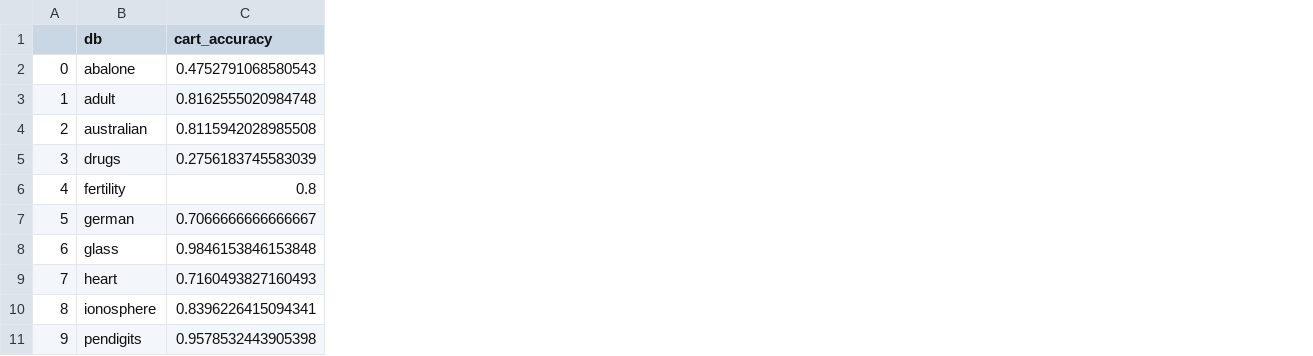
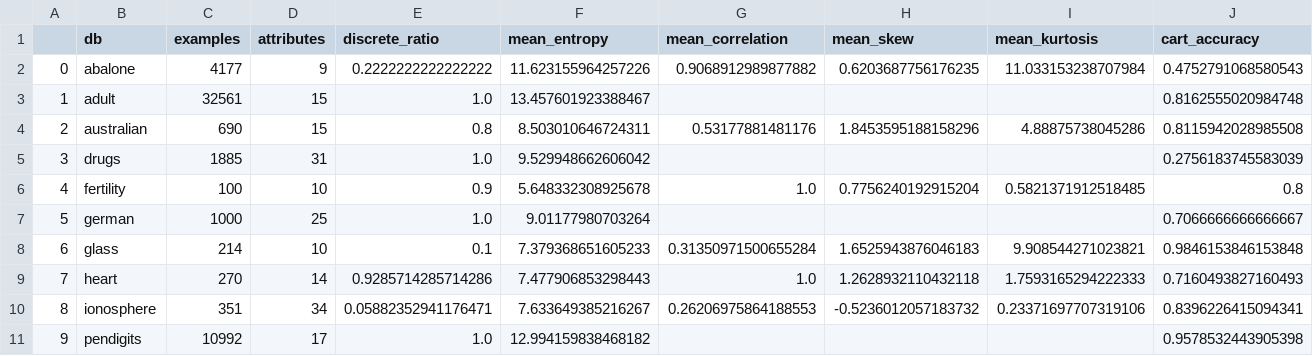
Before and after one commit to LimaRocha19/meta-learning, a CSV file: results/meta-knowledge.csv, drawn as a sheet; only a part is shown; the diff names each change by its address in the sheet, - before the commit and + after, or states it on an @@ line.

Commit message:
Meta-Base

```diff
--- a/results/meta-knowledge.csv
+++ b/results/meta-knowledge.csv
+column C (examples), rows 2-11: 4177 | 32561 | 690 | 1885 | 100 | 1000 | 214 | 270 | 351 | 10992
+column D (attributes), rows 2-11: 9 | 15 | 15 | 31 | 10 | 25 | 10 | 14 | 34 | 17
+column E (discrete_ratio), rows 2-11: 0.2222222222222222 | 1.0 | 0.8 | 1.0 | 0.9 | 1.0 | 0.1 | 0.9285714285714286 | 0.05882352941176471 | 1.0
+column F (mean_entropy), rows 2-11: 11.623155964257226 | 13.457601923388467 | 8.503010646724311 | 9.529948662606042 | 5.648332308925678 | 9.01177980703264 | 7.379368651605233 | 7.477906853298443 | 7.633649385216267 | 12.994159838468182
+column G (mean_correlation), rows 2-10: 0.9068912989877882 |  | 0.53177881481176 |  | 1.0 |  | 0.31350971500655284 | 1.0 | 0.26206975864188553
+column H (mean_skew), rows 2-10: 0.6203687756176235 |  | 1.8453595188158296 |  | 0.7756240192915204 |  | 1.6525943876046183 | 1.2628932110432118 | -0.5236012057183732
+column I (mean_kurtosis), rows 2-10: 11.033153238707984 |  | 4.88875738045286 |  | 0.5821371912518485 |  | 9.908544271023821 | 1.7593165294222333 | 0.23371697707319106
```
Also changed, not shown: 3 other files.
